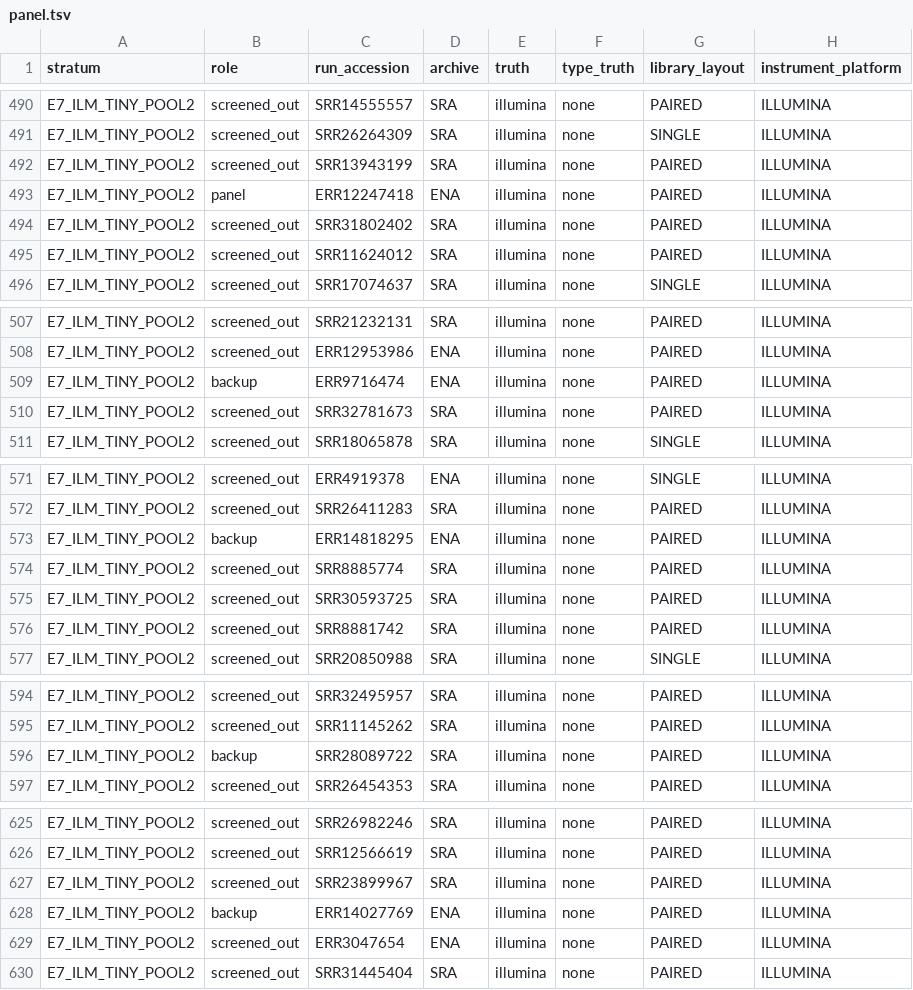
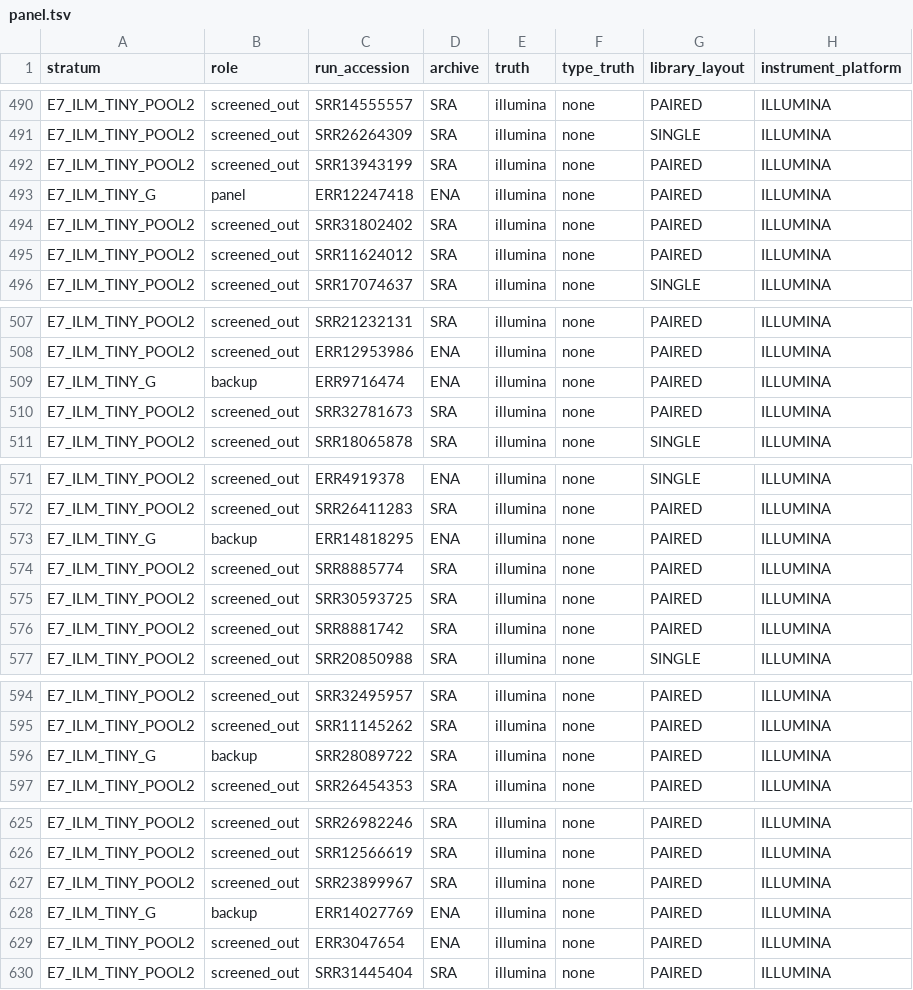
Before and after one commit to MacaulayWinter/seq-triage, a TSV file: validation/outcomes/layer_E_round7/panel.tsv, drawn as a sheet; only a part is shown, gaps mark what is left out; the diff covers the shown part only; the diff names each change by its address in the sheet, - before the commit and + after, or states it on an @@ line.

```diff
--- a/validation/outcomes/layer_E_round7/panel.tsv
+++ b/validation/outcomes/layer_E_round7/panel.tsv
-A493 (stratum): E7_ILM_TINY_POOL2
+A493 (stratum): E7_ILM_TINY_G
-A509 (stratum): E7_ILM_TINY_POOL2
+A509 (stratum): E7_ILM_TINY_G
-A573 (stratum): E7_ILM_TINY_POOL2
+A573 (stratum): E7_ILM_TINY_G
-A596 (stratum): E7_ILM_TINY_POOL2
+A596 (stratum): E7_ILM_TINY_G
-A628 (stratum): E7_ILM_TINY_POOL2
+A628 (stratum): E7_ILM_TINY_G
```
Also changed, not shown: 11 edited cells elsewhere in this file, 2 other files.
